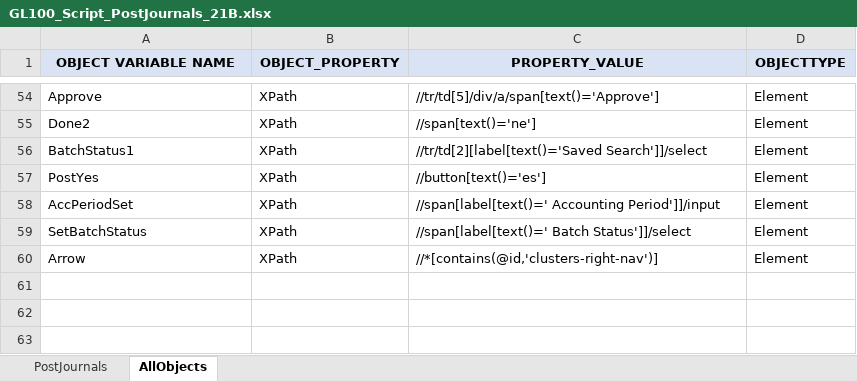
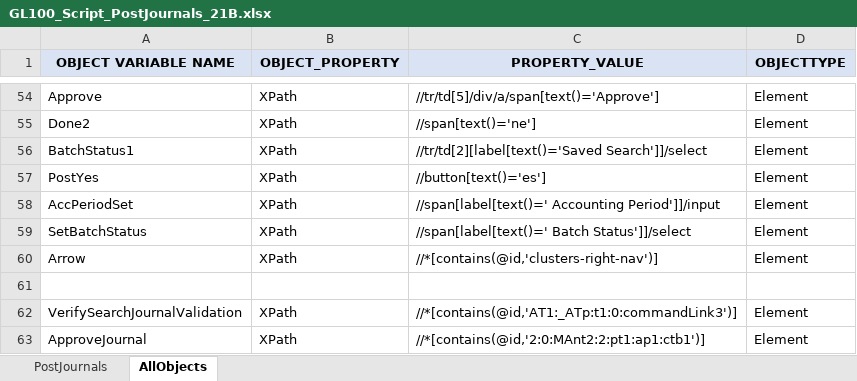
Before and after one commit to rt8228/Gnb_Fusion, an Excel workbook: GL100_Script_PostJournals_21B.xlsx, sheet AllObjects, drawn as a sheet; only a part is shown, gaps mark what is left out; values as stored, in another font and other column widths than the file's, no borders; conditional formats not drawn; the diff names each change by its address in the sheet, - before the commit and + after, or states it on an @@ line.

```diff
--- a/GL100_Script_PostJournals_21B.xlsx (sheet AllObjects)
+++ b/GL100_Script_PostJournals_21B.xlsx (sheet AllObjects)
+row 61: (empty)
+row 62: VerifySearchJournalValidation | XPath | //*[contains(@id,'AT1:_ATp:t1:0:commandLink3')] | Element
+row 63: ApproveJournal | XPath | //*[contains(@id,'2:0:MAnt2:2:pt1:ap1:ctb1')] | Element
```
Also changed, not shown: sheet PostJournals, GL100_TestData_PostJournals_21B.xlsx, GL180_Script_CreateManualStatisticalJournalEntry_21B.xlsx, 7 other files.
